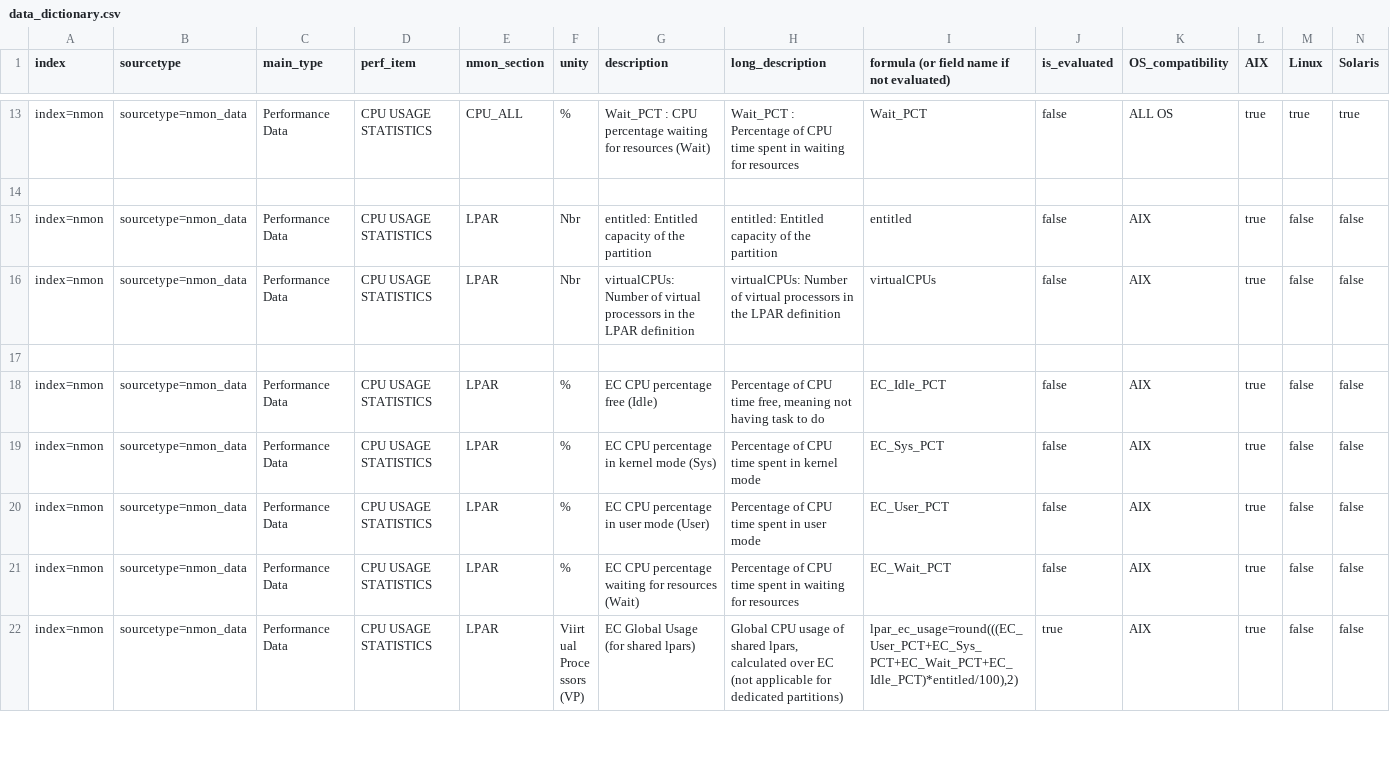
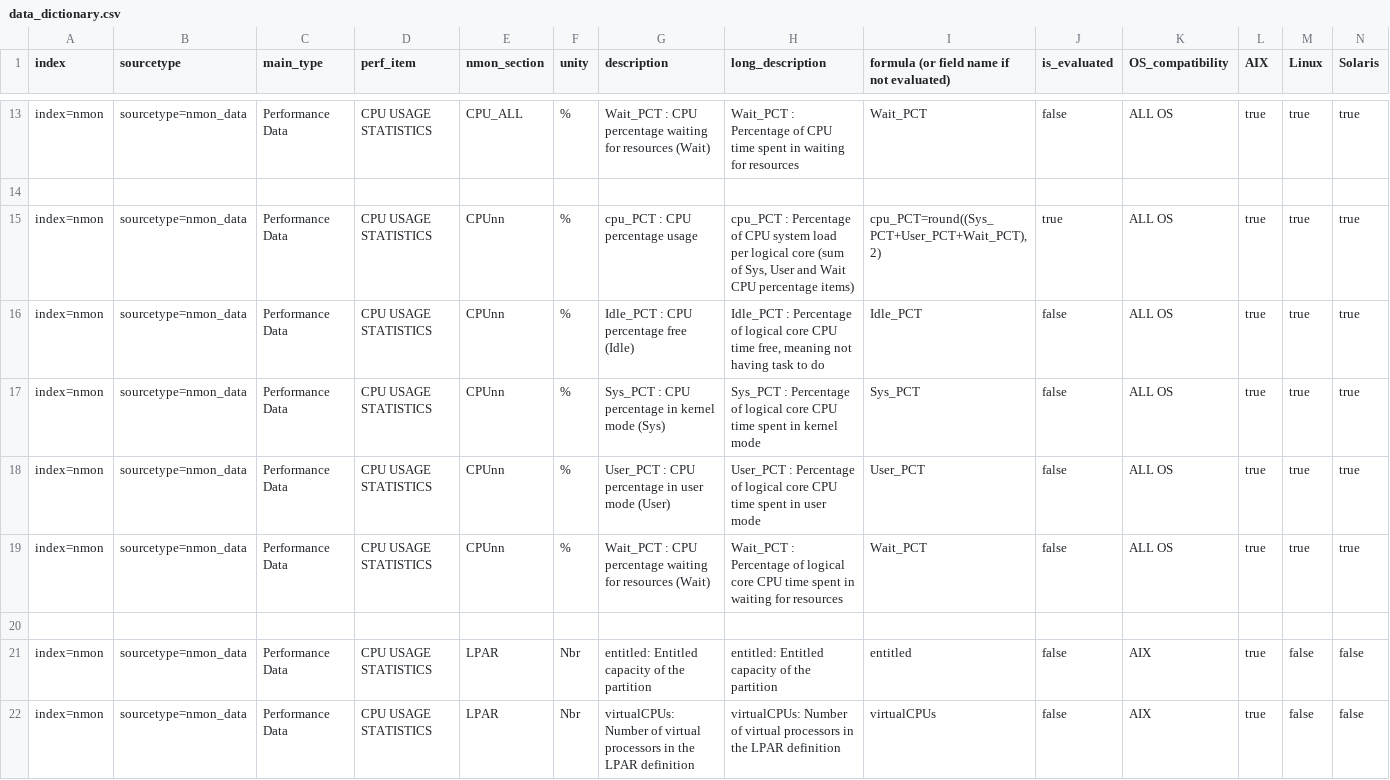
Before and after one commit to guilhemmarchand/nmon-for-splunk, a CSV file: lookups/data_dictionary.csv, drawn as a sheet; only a part is shown, gaps mark what is left out; the shorter side is filled out with more unchanged rows; rows hold the shown columns only; the diff names each change by its address in the sheet, - before the commit and + after, or states it on an @@ line.

Commit message:
Adding CPUnn

```diff
--- a/lookups/data_dictionary.csv
+++ b/lookups/data_dictionary.csv
+row 15: index=nmon | sourcetype=nmon_data | Performance Data | CPU USAGE STATISTICS | CPUnn | % | cpu_PCT : CPU percentage usage | cpu_PCT : Percentage of CPU system load per logical core (sum of Sys, User and Wait CPU percentage items) | cpu_PCT=round((Sys_PCT+User_PCT+Wait_PCT),2) | true | ALL OS | true | true | true
+row 16: index=nmon | sourcetype=nmon_data | Performance Data | CPU USAGE STATISTICS | CPUnn | % | Idle_PCT : CPU percentage free (Idle) | Idle_PCT : Percentage of logical core CPU time free, meaning not having task to do | Idle_PCT | false | ALL OS | true | true | true
+row 17: index=nmon | sourcetype=nmon_data | Performance Data | CPU USAGE STATISTICS | CPUnn | % | Sys_PCT : CPU percentage in kernel mode (Sys) | Sys_PCT : Percentage of logical core CPU time spent in kernel mode | Sys_PCT | false | ALL OS | true | true | true
+row 18: index=nmon | sourcetype=nmon_data | Performance Data | CPU USAGE STATISTICS | CPUnn | % | User_PCT : CPU percentage in user mode (User) | User_PCT : Percentage of logical core CPU time spent in user mode | User_PCT | false | ALL OS | true | true | true
+row 19: index=nmon | sourcetype=nmon_data | Performance Data | CPU USAGE STATISTICS | CPUnn | % | Wait_PCT : CPU percentage waiting for resources (Wait) | Wait_PCT : Percentage of logical core CPU time spent in waiting for resources | Wait_PCT | false | ALL OS | true | true | true
+row 20: (empty)
```
